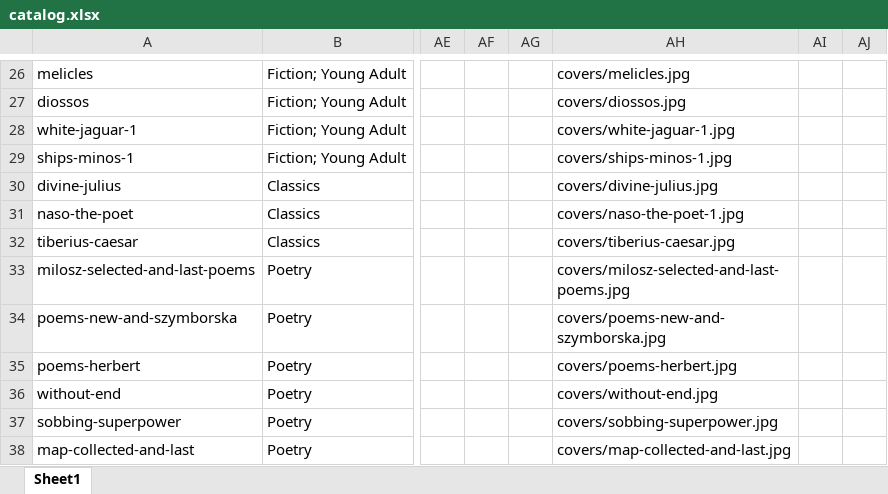
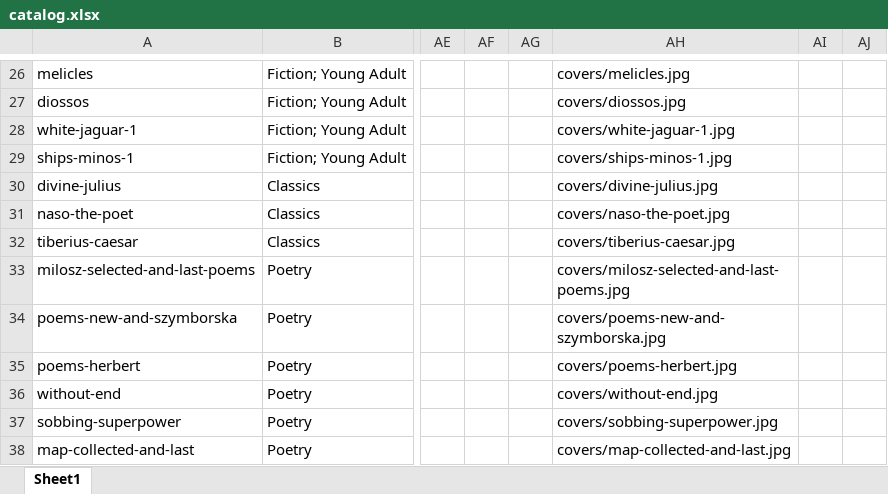
Before and after one commit to MondralaPress/bookstore, an Excel workbook: catalog.xlsx, sheet Sheet1, drawn as a sheet; only a part is shown, gaps mark what is left out; values as stored, in another font and other column widths than the file's, no borders; the diff names each change by its address in the sheet, - before the commit and + after, or states it on an @@ line.

```diff
--- a/catalog.xlsx (sheet Sheet1)
+++ b/catalog.xlsx (sheet Sheet1)
-AH31: covers/naso-the-poet-1.jpg
+AH31: covers/naso-the-poet.jpg
```
Also changed, not shown: 2 other files.
